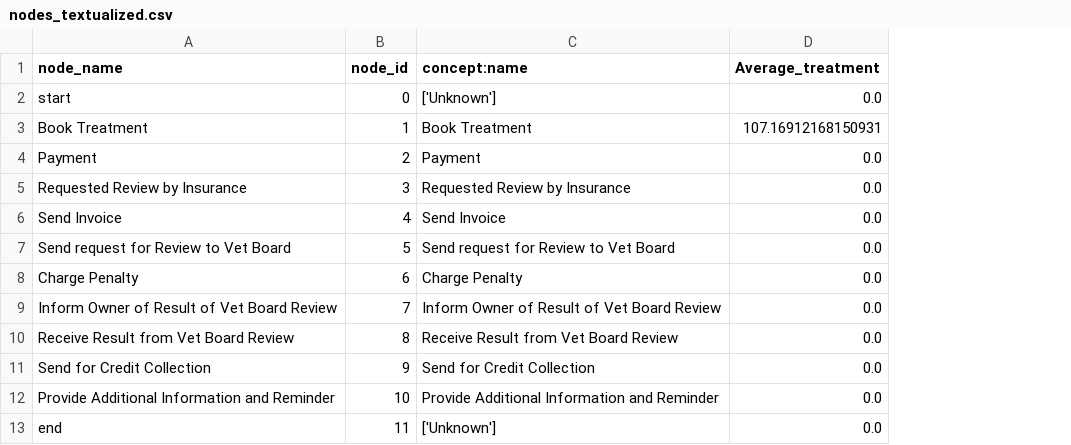
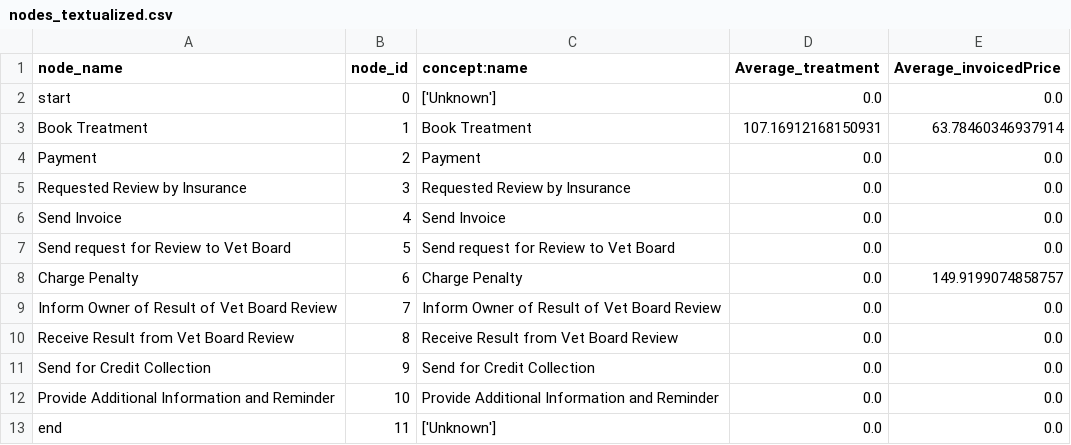
Before and after one commit to SISCHM/KGChat, a CSV file: first_tries/payment_process_vet/nodes_textualized.csv, drawn as a sheet; the diff names each change by its address in the sheet, - before the commit and + after, or states it on an @@ line.

```diff
--- a/first_tries/payment_process_vet/nodes_textualized.csv
+++ b/first_tries/payment_process_vet/nodes_textualized.csv
+column E (Average_invoicedPrice), rows 2-13: 0.0 | 63.78460346937914 | 0.0 | 0.0 | 0.0 | 0.0 | 149.9199074858757 | 0.0 | 0.0 | 0.0 | 0.0 | 0.0
```
Also changed, not shown: 17 other files.
